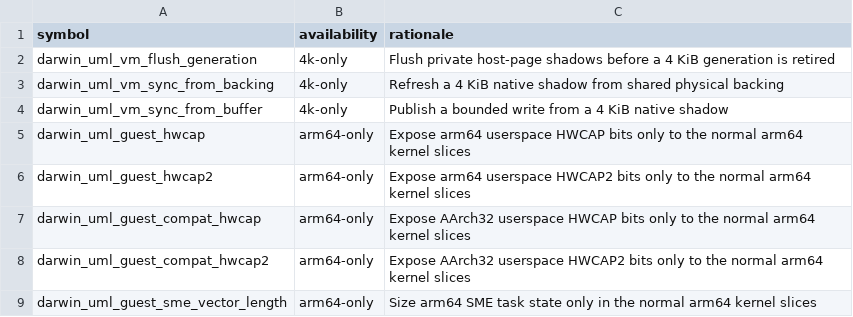
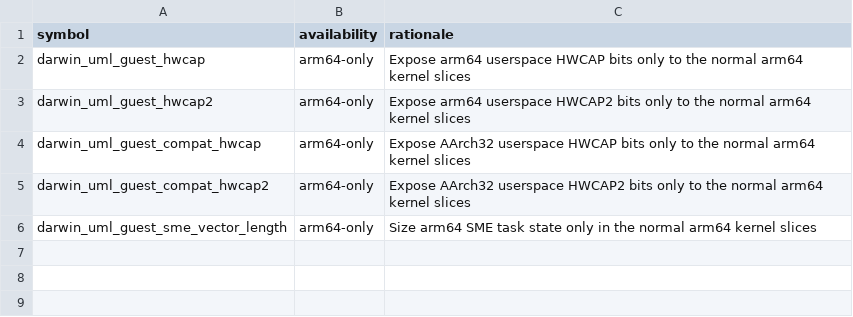
Before and after one commit to 1972nollus/Kernarium, a TSV file: kernel/common/abi/import-policy.tsv, drawn as a sheet.

```diff
--- a/kernel/common/abi/import-policy.tsv
+++ b/kernel/common/abi/import-policy.tsv
@@ -1,5 +1,2 @@
 symbol	availability	rationale
-darwin_uml_vm_flush_generation	4k-only	Flush private host-page shadows before a 4 KiB generation is retired
-darwin_uml_vm_sync_from_backing	4k-only	Refresh a 4 KiB native shadow from shared physical backing
-darwin_uml_vm_sync_from_buffer	4k-only	Publish a bounded write from a 4 KiB native shadow
 darwin_uml_guest_hwcap	arm64-only	Expose arm64 userspace HWCAP bits only to the normal arm64 kernel slices
```
Also changed, not shown: 19 other files.
